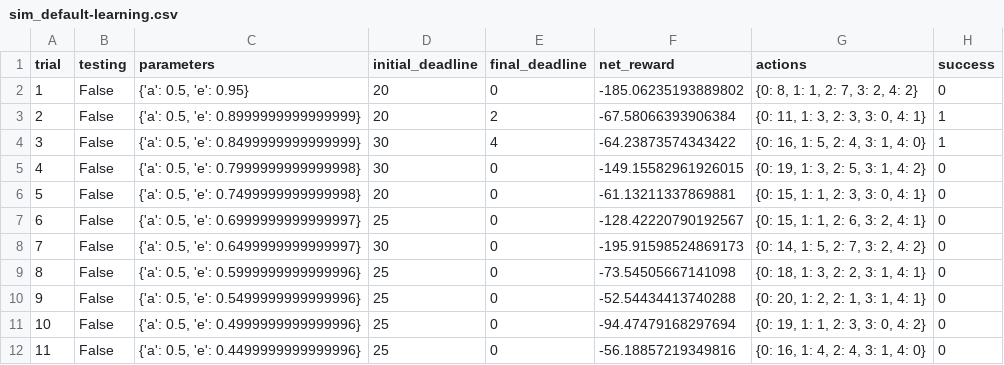
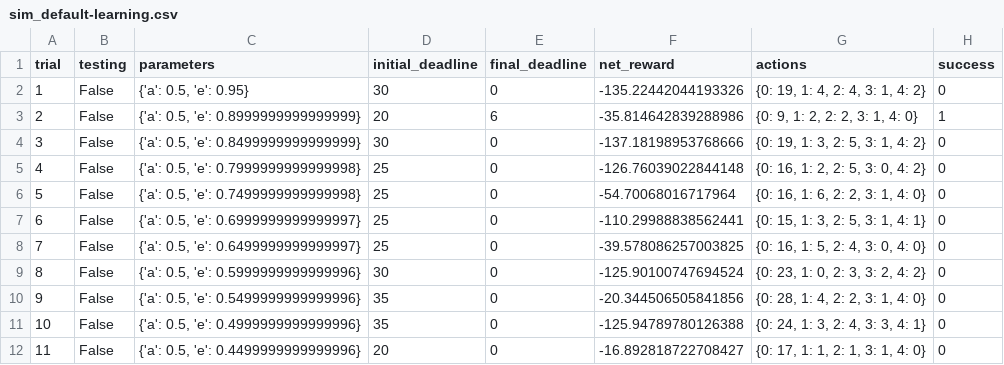
Before and after one commit to France1/MLND, a CSV file: smartcab/logs/sim_default-learning.csv, drawn as a sheet; only a part is shown; the diff covers the shown part only.

```diff
--- a/smartcab/logs/sim_default-learning.csv
+++ b/smartcab/logs/sim_default-learning.csv
@@ -1,12 +1,12 @@
 trial,testing,parameters,initial_deadline,final_deadline,net_reward,actions,success
-1,False,"{'a': 0.5, 'e': 0.95}",20,0,-185.06235193889802,"{0: 8, 1: 1, 2: 7, 3: 2, 4: 2}",0
-2,False,"{'a': 0.5, 'e': 0.8999999999999999}",20,2,-67.58066393906384,"{0: 11, 1: 3, 2: 3, 3: 0, 4: 1}",1
-3,False,"{'a': 0.5, 'e': 0.8499999999999999}",30,4,-64.23873574343422,"{0: 16, 1: 5, 2: 4, 3: 1, 4: 0}",1
-4,False,"{'a': 0.5, 'e': 0.7999999999999998}",30,0,-149.15582961926015,"{0: 19, 1: 3, 2: 5, 3: 1, 4: 2}",0
-5,False,"{'a': 0.5, 'e': 0.7499999999999998}",20,0,-61.13211337869881,"{0: 15, 1: 1, 2: 3, 3: 0, 4: 1}",0
-6,False,"{'a': 0.5, 'e': 0.6999999999999997}",25,0,-128.42220790192567,"{0: 15, 1: 1, 2: 6, 3: 2, 4: 1}",0
-7,False,"{'a': 0.5, 'e': 0.6499999999999997}",30,0,-195.91598524869173,"{0: 14, 1: 5, 2: 7, 3: 2, 4: 2}",0
-8,False,"{'a': 0.5, 'e': 0.5999999999999996}",25,0,-73.54505667141098,"{0: 18, 1: 3, 2: 2, 3: 1, 4: 1}",0
-9,False,"{'a': 0.5, 'e': 0.5499999999999996}",25,0,-52.54434413740288,"{0: 20, 1: 2, 2: 1, 3: 1, 4: 1}",0
-10,False,"{'a': 0.5, 'e': 0.4999999999999996}",25,0,-94.47479168297694,"{0: 19, 1: 1, 2: 3, 3: 0, 4: 2}",0
-11,False,"{'a': 0.5, 'e': 0.4499999999999996}",25,0,-56.18857219349816,"{0: 16, 1: 4, 2: 4, 3: 1, 4: 0}",0
+1,False,"{'a': 0.5, 'e': 0.95}",30,0,-135.22442044193326,"{0: 19, 1: 4, 2: 4, 3: 1, 4: 2}",0
+2,False,"{'a': 0.5, 'e': 0.8999999999999999}",20,6,-35.814642839288986,"{0: 9, 1: 2, 2: 2, 3: 1, 4: 0}",1
+3,False,"{'a': 0.5, 'e': 0.8499999999999999}",30,0,-137.18198953768666,"{0: 19, 1: 3, 2: 5, 3: 1, 4: 2}",0
+4,False,"{'a': 0.5, 'e': 0.7999999999999998}",25,0,-126.76039022844148,"{0: 16, 1: 2, 2: 5, 3: 0, 4: 2}",0
+5,False,"{'a': 0.5, 'e': 0.7499999999999998}",25,0,-54.70068016717964,"{0: 16, 1: 6, 2: 2, 3: 1, 4: 0}",0
+6,False,"{'a': 0.5, 'e': 0.6999999999999997}",25,0,-110.29988838562441,"{0: 15, 1: 3, 2: 5, 3: 1, 4: 1}",0
+7,False,"{'a': 0.5, 'e': 0.6499999999999997}",25,0,-39.578086257003825,"{0: 16, 1: 5, 2: 4, 3: 0, 4: 0}",0
+8,False,"{'a': 0.5, 'e': 0.5999999999999996}",30,0,-125.90100747694524,"{0: 23, 1: 0, 2: 3, 3: 2, 4: 2}",0
+9,False,"{'a': 0.5, 'e': 0.5499999999999996}",35,0,-20.344506505841856,"{0: 28, 1: 4, 2: 2, 3: 1, 4: 0}",0
+10,False,"{'a': 0.5, 'e': 0.4999999999999996}",35,0,-125.94789780126388,"{0: 24, 1: 3, 2: 4, 3: 3, 4: 1}",0
+11,False,"{'a': 0.5, 'e': 0.4499999999999996}",20,0,-16.892818722708427,"{0: 17, 1: 1, 2: 1, 3: 1, 4: 0}",0
```
Also changed, not shown: 75 edited cells elsewhere in this file, 6 other files.
